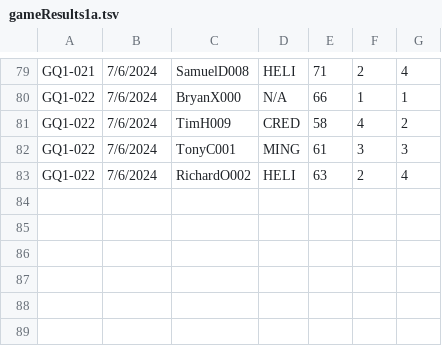
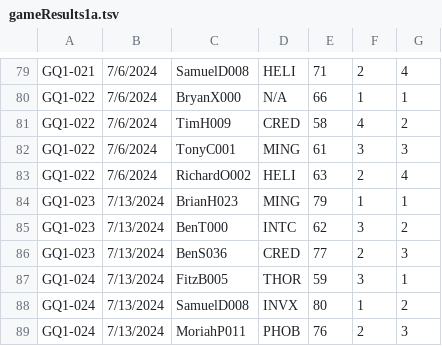
Before and after one commit to fitzscott/TMSelGame, a TSV file: gameResults1a.tsv, drawn as a sheet; only a part is shown, gaps mark what is left out.

Commit message:
updated game results

```diff
--- a/gameResults1a.tsv
+++ b/gameResults1a.tsv
@@ -83 +83,7 @@ GQ1-022	7/6/2024	TonyC001	MING	61	3	3
 GQ1-022	7/6/2024	RichardO002	HELI	63	2	4
+GQ1-023	7/13/2024	BrianH023	MING	79	1	1
+GQ1-023	7/13/2024	BenT000	INTC	62	3	2
+GQ1-023	7/13/2024	BenS036	CRED	77	2	3
+GQ1-024	7/13/2024	FitzB005	THOR	59	3	1
+GQ1-024	7/13/2024	SamuelD008	INVX	80	1	2
+GQ1-024	7/13/2024	MoriahP011	PHOB	76	2	3
```
